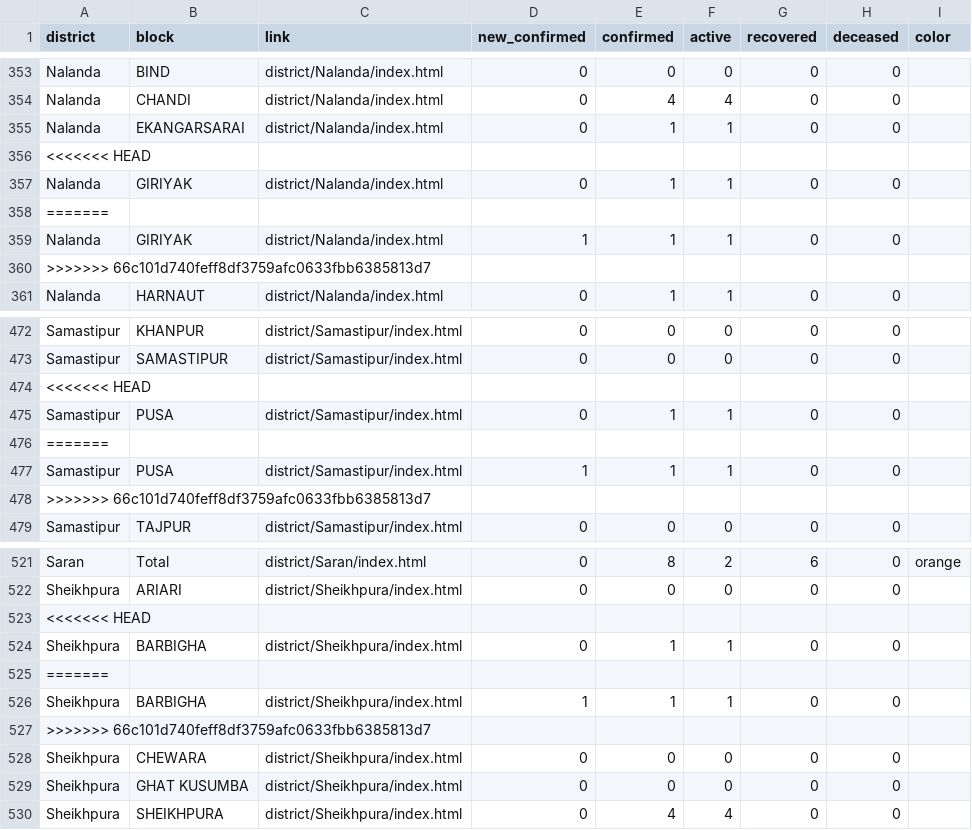
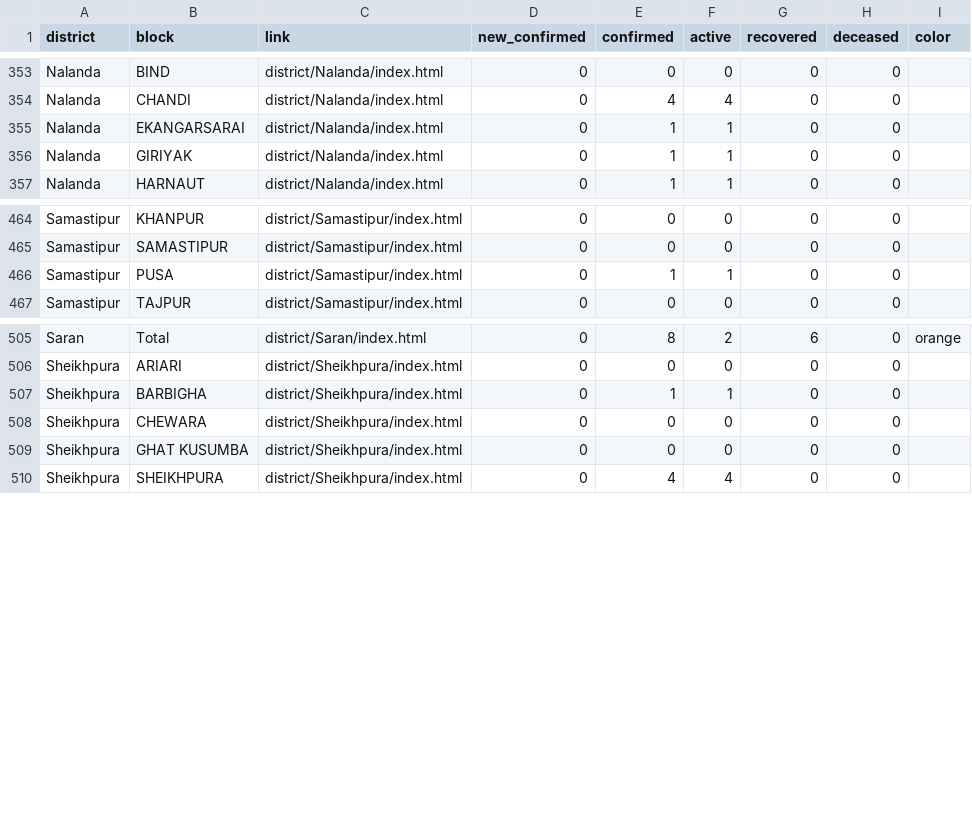
Before and after one commit to coronainbihar/coronainbihar.github.io, a CSV file: bihartotal.csv, drawn as a sheet; only a part is shown, gaps mark what is left out; the diff covers the shown part only.

```diff
--- a/bihartotal.csv
+++ b/bihartotal.csv
@@ -355,7 +355,3 @@ Nalanda,CHANDI,district/Nalanda/index.html,0,4,4,0,0,
 Nalanda,EKANGARSARAI,district/Nalanda/index.html,0,1,1,0,0,
-<<<<<<< HEAD
 Nalanda,GIRIYAK,district/Nalanda/index.html,0,1,1,0,0,
-=======
-Nalanda,GIRIYAK,district/Nalanda/index.html,1,1,1,0,0,
->>>>>>> 66c101d740feff8df3759afc0633fbb6385813d7
 Nalanda,HARNAUT,district/Nalanda/index.html,0,1,1,0,0,
@@ -473,7 +465,3 @@ Samastipur,KHANPUR,district/Samastipur/index.html,0,0,0,0,0,
 Samastipur,SAMASTIPUR,district/Samastipur/index.html,0,0,0,0,0,
-<<<<<<< HEAD
 Samastipur,PUSA,district/Samastipur/index.html,0,1,1,0,0,
-=======
-Samastipur,PUSA,district/Samastipur/index.html,1,1,1,0,0,
->>>>>>> 66c101d740feff8df3759afc0633fbb6385813d7
 Samastipur,TAJPUR,district/Samastipur/index.html,0,0,0,0,0,
@@ -522,7 +506,3 @@ Saran,Total,district/Saran/index.html,0,8,2,6,0,orange
 Sheikhpura,ARIARI,district/Sheikhpura/index.html,0,0,0,0,0,
-<<<<<<< HEAD
 Sheikhpura,BARBIGHA,district/Sheikhpura/index.html,0,1,1,0,0,
-=======
-Sheikhpura,BARBIGHA,district/Sheikhpura/index.html,1,1,1,0,0,
->>>>>>> 66c101d740feff8df3759afc0633fbb6385813d7
 Sheikhpura,CHEWARA,district/Sheikhpura/index.html,0,0,0,0,0,
```
Also changed, not shown: 16 removed rows elsewhere in this file, 18 other files.
